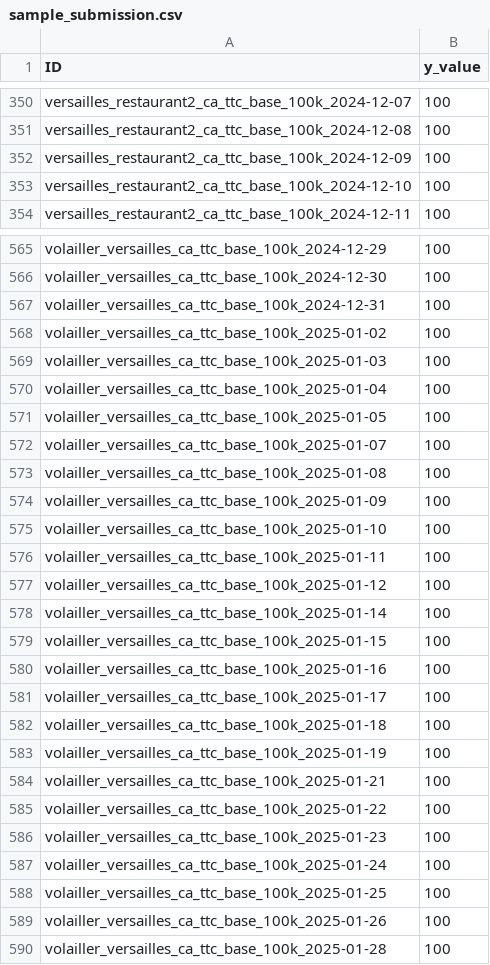
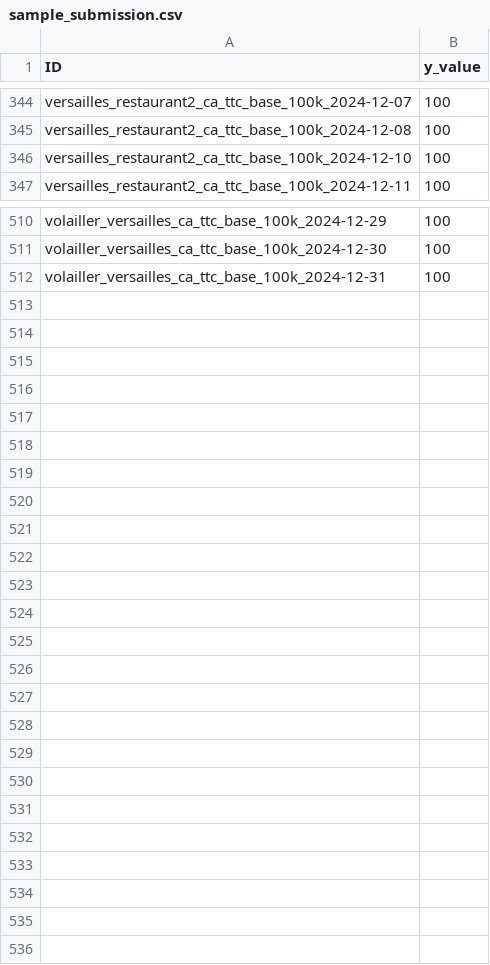
Before and after one commit to coprophet/202502_versailles_sept_lieux, a CSV file: data/kaggle/sample_submission.csv, drawn as a sheet; only a part is shown, gaps mark what is left out; the diff covers the shown part only; the diff names each change by its address in the sheet, - before the commit and + after, or states it on an @@ line.

```diff
--- a/data/kaggle/sample_submission.csv
+++ b/data/kaggle/sample_submission.csv
-row 352: versailles_restaurant2_ca_ttc_base_100k_2024-12-09 | 100
-row 568: volailler_versailles_ca_ttc_base_100k_2025-01-02 | 100
-row 569: volailler_versailles_ca_ttc_base_100k_2025-01-03 | 100
-row 570: volailler_versailles_ca_ttc_base_100k_2025-01-04 | 100
-row 571: volailler_versailles_ca_ttc_base_100k_2025-01-05 | 100
-row 572: volailler_versailles_ca_ttc_base_100k_2025-01-07 | 100
-row 573: volailler_versailles_ca_ttc_base_100k_2025-01-08 | 100
-row 574: volailler_versailles_ca_ttc_base_100k_2025-01-09 | 100
-row 575: volailler_versailles_ca_ttc_base_100k_2025-01-10 | 100
-row 576: volailler_versailles_ca_ttc_base_100k_2025-01-11 | 100
-row 577: volailler_versailles_ca_ttc_base_100k_2025-01-12 | 100
-row 578: volailler_versailles_ca_ttc_base_100k_2025-01-14 | 100
-row 579: volailler_versailles_ca_ttc_base_100k_2025-01-15 | 100
-row 580: volailler_versailles_ca_ttc_base_100k_2025-01-16 | 100
-row 581: volailler_versailles_ca_ttc_base_100k_2025-01-17 | 100
-row 582: volailler_versailles_ca_ttc_base_100k_2025-01-18 | 100
-row 583: volailler_versailles_ca_ttc_base_100k_2025-01-19 | 100
-row 584: volailler_versailles_ca_ttc_base_100k_2025-01-21 | 100
-row 585: volailler_versailles_ca_ttc_base_100k_2025-01-22 | 100
-row 586: volailler_versailles_ca_ttc_base_100k_2025-01-23 | 100
-row 587: volailler_versailles_ca_ttc_base_100k_2025-01-24 | 100
-row 588: volailler_versailles_ca_ttc_base_100k_2025-01-25 | 100
-row 589: volailler_versailles_ca_ttc_base_100k_2025-01-26 | 100
-row 590: volailler_versailles_ca_ttc_base_100k_2025-01-28 | 100
```
Also changed, not shown: 54 removed rows and 1 edited cell elsewhere in this file, data/kaggle/baseline_solution.csv, 3 other files.
